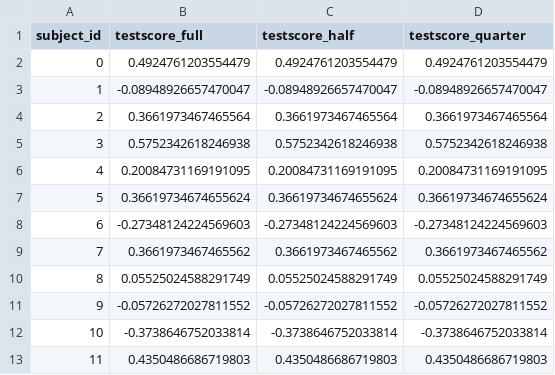
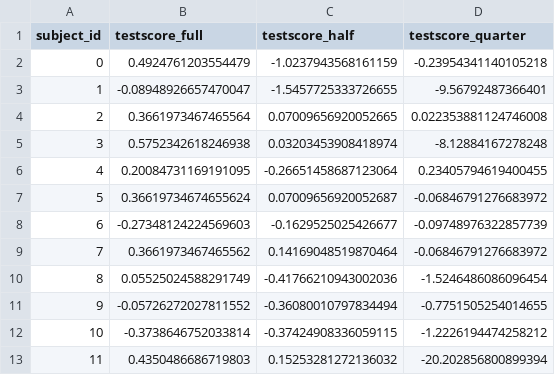
Before and after one commit to bamboojfc/SSVEP-nonLinearRegression, a CSV file: tutorial_results_testscore.csv, drawn as a sheet.

```diff
--- a/tutorial_results_testscore.csv
+++ b/tutorial_results_testscore.csv
@@ -1,13 +1,13 @@
 subject_id,testscore_full,testscore_half,testscore_quarter
-0,0.4924761203554479,0.4924761203554479,0.4924761203554479
-1,-0.08948926657470047,-0.08948926657470047,-0.08948926657470047
-2,0.3661973467465564,0.3661973467465564,0.3661973467465564
-3,0.5752342618246938,0.5752342618246938,0.5752342618246938
-4,0.20084731169191095,0.20084731169191095,0.20084731169191095
-5,0.36619734674655624,0.36619734674655624,0.36619734674655624
-6,-0.27348124224569603,-0.27348124224569603,-0.27348124224569603
-7,0.3661973467465562,0.3661973467465562,0.3661973467465562
-8,0.05525024588291749,0.05525024588291749,0.05525024588291749
-9,-0.05726272027811552,-0.05726272027811552,-0.05726272027811552
-10,-0.3738646752033814,-0.3738646752033814,-0.3738646752033814
-11,0.4350486686719803,0.4350486686719803,0.4350486686719803
+0,0.4924761203554479,-1.0237943568161159,-0.23954341140105218
+1,-0.08948926657470047,-1.5457725333726655,-9.56792487366401
+2,0.3661973467465564,0.07009656920052665,0.022353881124746008
+3,0.5752342618246938,0.03203453908418974,-8.12884167278248
+4,0.20084731169191095,-0.26651458687123064,0.23405794619400455
+5,0.36619734674655624,0.07009656920052687,-0.06846791276683972
+6,-0.27348124224569603,-0.1629525025426677,-0.09748976322857739
+7,0.3661973467465562,0.14169048519870464,-0.06846791276683972
+8,0.05525024588291749,-0.41766210943002036,-1.5246486086096454
+9,-0.05726272027811552,-0.36080010797834494,-0.7751505254014655
+10,-0.3738646752033814,-0.37424908336059115,-1.2226194474258212
+11,0.4350486686719803,0.15253281272136032,-20.202856800899394
```
Also changed, not shown: tutorial_results_RMSE.csv, 1 other file.
